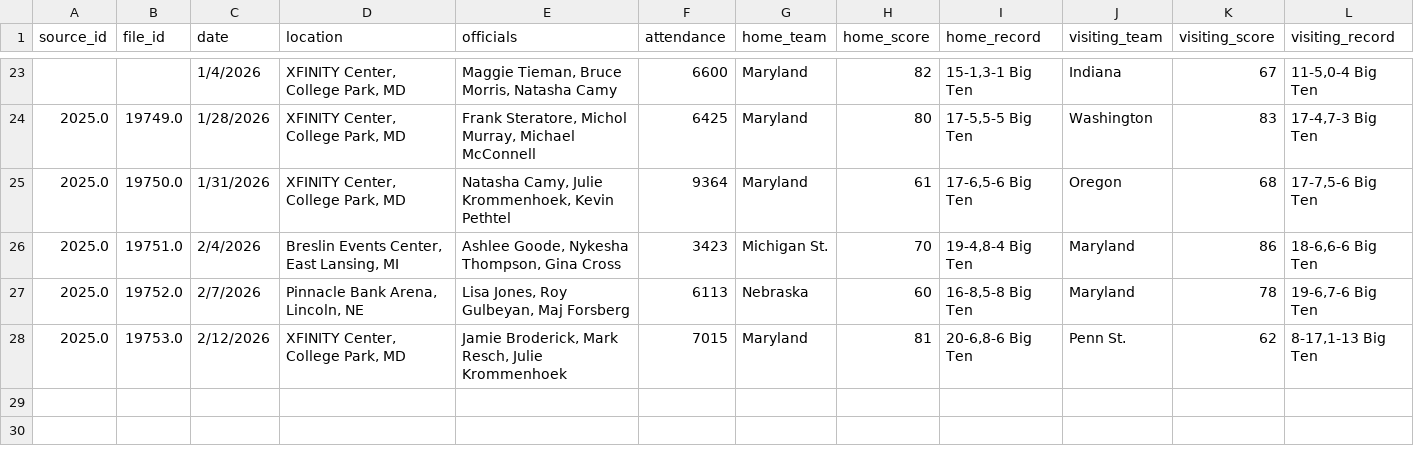
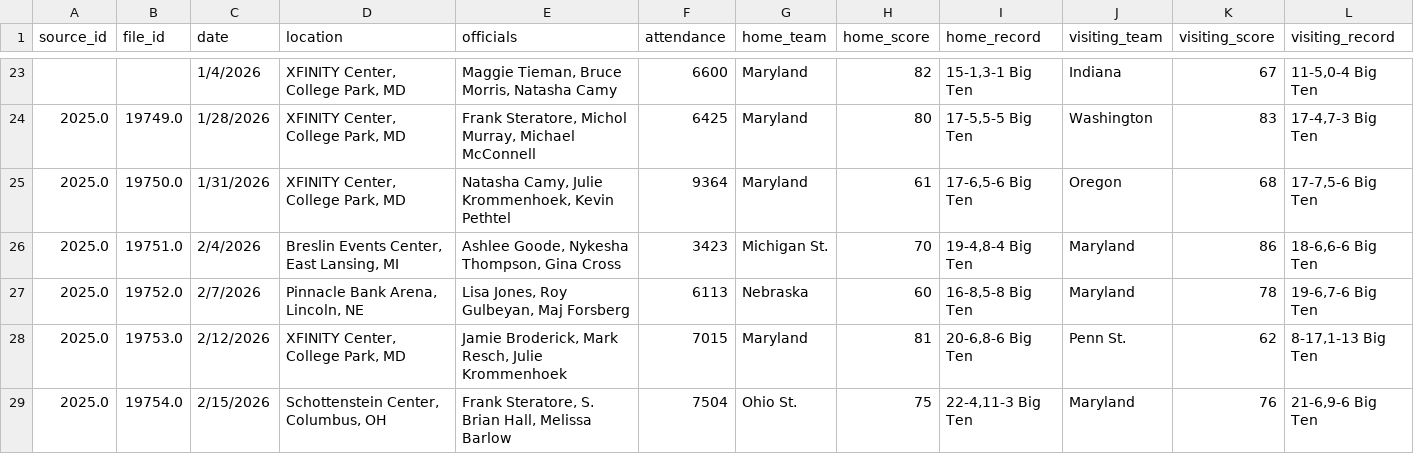
Before and after one commit to dwillis/umdwbb-data, a CSV file: 2025-26/game_info.csv, drawn as a sheet; only a part is shown, gaps mark what is left out.

```diff
--- a/2025-26/game_info.csv
+++ b/2025-26/game_info.csv
@@ -28 +28,2 @@
 2025.0,19753.0,"2/12/2026","XFINITY Center, College Park, MD","Jamie Broderick,  Mark Resch,  Julie Krommenhoek",7015,"Maryland",81,"20-6,8-6 Big Ten","Penn St.",62,"8-17,1-13 Big Ten"
+2025.0,19754.0,"2/15/2026","Schottenstein Center, Columbus, OH","Frank Steratore,  S. Brian Hall,  Melissa Barlow",7504,"Ohio St.",75,"22-4,11-3 Big Ten","Maryland",76,"21-6,9-6 Big Ten"
```
Also changed, not shown: 2025-26/assists.csv, 2025-26/period_scores.csv, 8 other files.
